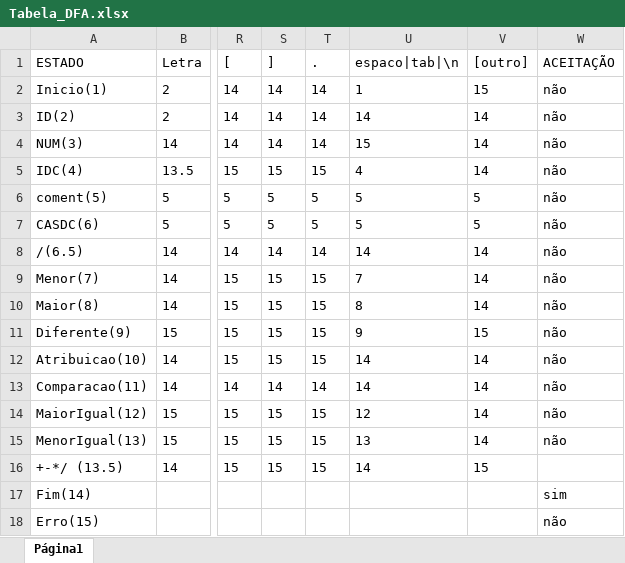
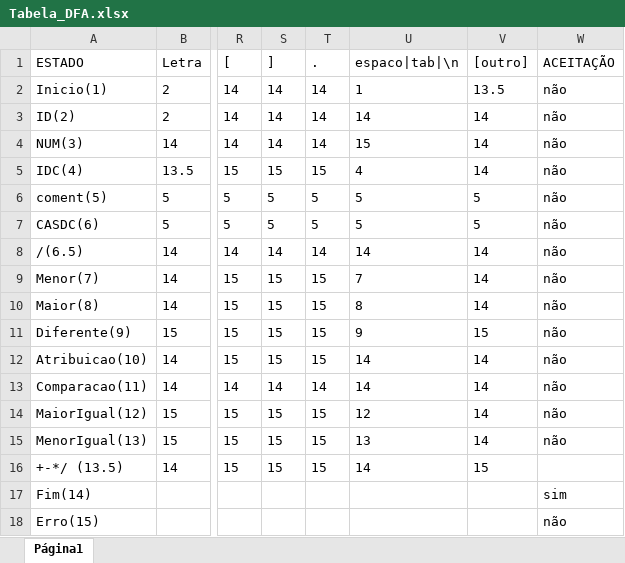
Before and after one commit to juanmmartinss/Projeto_Compiladores, an Excel workbook: Projeto/Tabela_DFA.xlsx, sheet Página1, drawn as a sheet; only a part is shown, gaps mark what is left out; values as stored, in another font and other column widths than the file's, no borders; the diff names each change by its address in the sheet, - before the commit and + after, or states it on an @@ line.

```diff
--- a/Projeto/Tabela_DFA.xlsx (sheet Página1)
+++ b/Projeto/Tabela_DFA.xlsx (sheet Página1)
-V2 ([outro]): 15
+V2 ([outro]): 13.5
```
Also changed, not shown: 5 other files.
